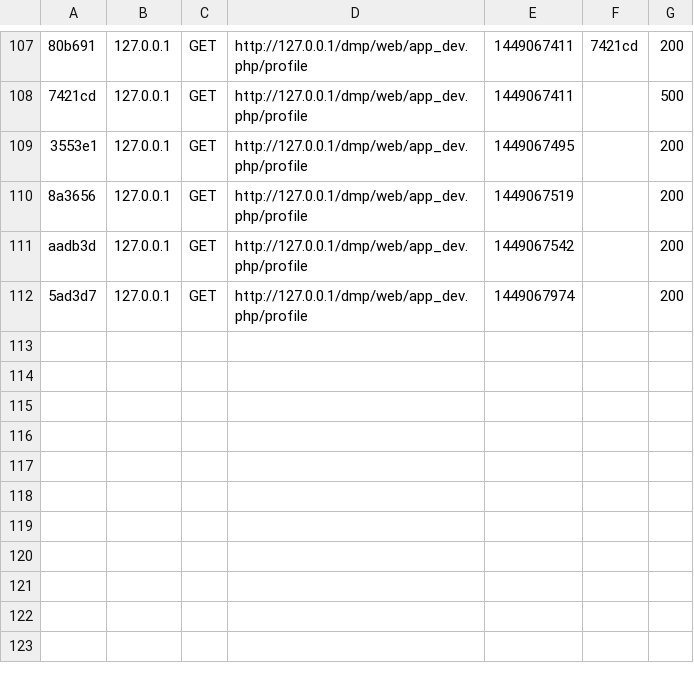
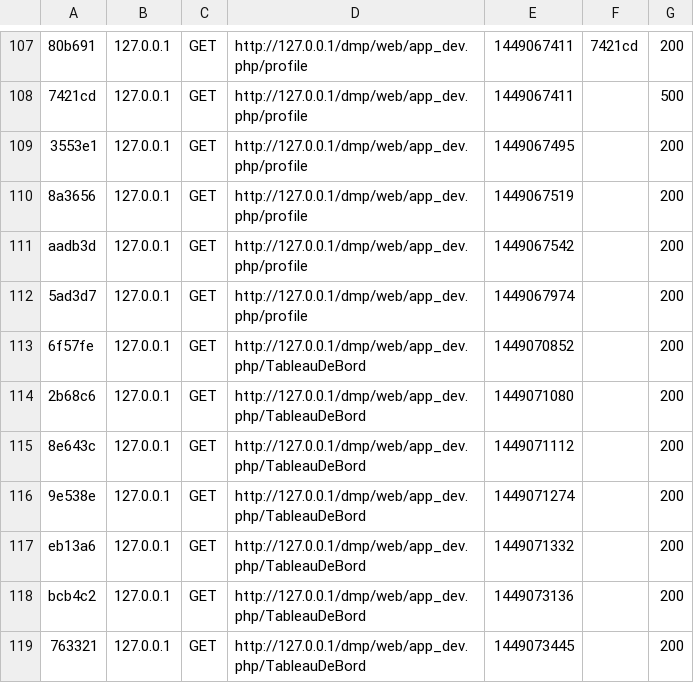
Before and after one commit to Mando57/BoursiquotePremium, a CSV file: app/cache/dev/profiler/index.csv, drawn as a sheet; only a part is shown, gaps mark what is left out.

```diff
--- a/app/cache/dev/profiler/index.csv
+++ b/app/cache/dev/profiler/index.csv
@@ -112 +112,8 @@ aadb3d,127.0.0.1,GET,http://127.0.0.1/dmp/web/app_dev.php/profile,1449067542,,20
 5ad3d7,127.0.0.1,GET,http://127.0.0.1/dmp/web/app_dev.php/profile,1449067974,,200
+6f57fe,127.0.0.1,GET,http://127.0.0.1/dmp/web/app_dev.php/TableauDeBord,1449070852,,200
+2b68c6,127.0.0.1,GET,http://127.0.0.1/dmp/web/app_dev.php/TableauDeBord,1449071080,,200
+8e643c,127.0.0.1,GET,http://127.0.0.1/dmp/web/app_dev.php/TableauDeBord,1449071112,,200
+9e538e,127.0.0.1,GET,http://127.0.0.1/dmp/web/app_dev.php/TableauDeBord,1449071274,,200
+eb13a6,127.0.0.1,GET,http://127.0.0.1/dmp/web/app_dev.php/TableauDeBord,1449071332,,200
+bcb4c2,127.0.0.1,GET,http://127.0.0.1/dmp/web/app_dev.php/TableauDeBord,1449073136,,200
+763321,127.0.0.1,GET,http://127.0.0.1/dmp/web/app_dev.php/TableauDeBord,1449073445,,200
```
Also changed, not shown: 10 other files.
